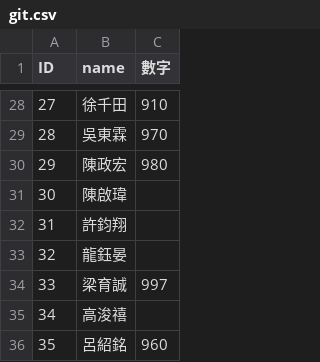
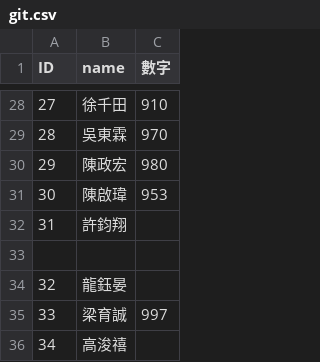
Before and after one commit to xin930524/githw111, a CSV file: git.csv, drawn as a sheet; only a part is shown, gaps mark what is left out; the shorter side is filled out with more unchanged rows.

Commit message:
Update git.csv

```diff
--- a/git.csv
+++ b/git.csv
@@ -30,4 +30,5 @@ ID,name,數字
 29,陳政宏,980
-30,陳啟瑋,
+30,陳啟瑋,953
 31,許鈞翔,
+
 32,龍鈺晏,
```
